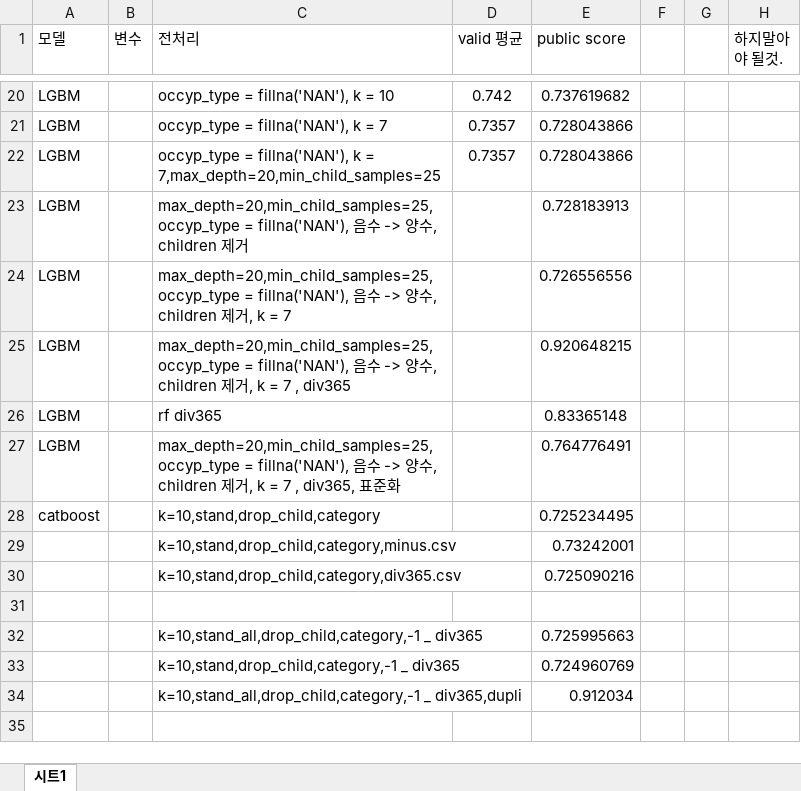
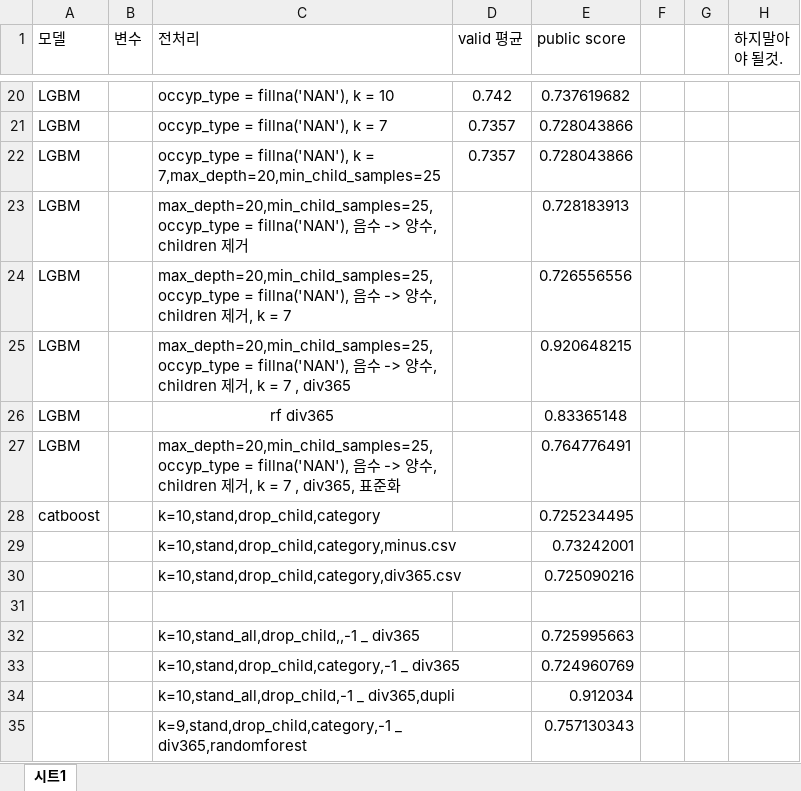
Before and after one commit to parkchanghyup/Dacon, an Excel workbook: 신용카드 사용자 연체 예측 AI 경진대회/파라미터 로그 관리.xlsx, sheet 시트1, drawn as a sheet; only a part is shown, gaps mark what is left out; values as stored, in another font and other column widths than the file's, no borders; the diff names each change by its address in the sheet, - before the commit and + after, or states it on an @@ line.

Commit message:
신용카드

```diff
--- a/신용카드 사용자 연체 예측 AI 경진대회/파라미터 로그 관리.xlsx (sheet 시트1)
+++ b/신용카드 사용자 연체 예측 AI 경진대회/파라미터 로그 관리.xlsx (sheet 시트1)
-C26 alignment: left
+C26 alignment: center
-C32 (전처리): k=10,stand_all,drop_child,category,-1 _ div365
+C32 (전처리): k=10,stand_all,drop_child,,-1 _ div365
-C34 (전처리): k=10,stand_all,drop_child,category,-1 _ div365,dupli
+C34 (전처리): k=10,stand_all,drop_child,-1 _ div365,dupli
+row 35:  |  | k=9,stand,drop_child,category,-1 _ div365,randomforest |  | 0.757130343
```
Also changed, not shown: 1 other file.
